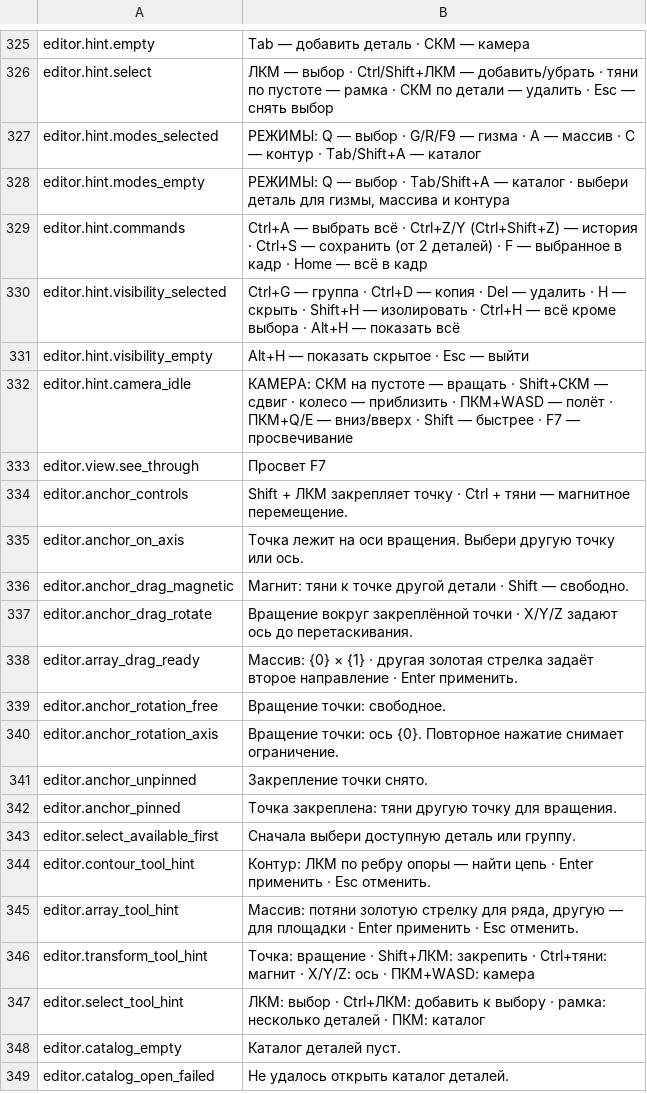
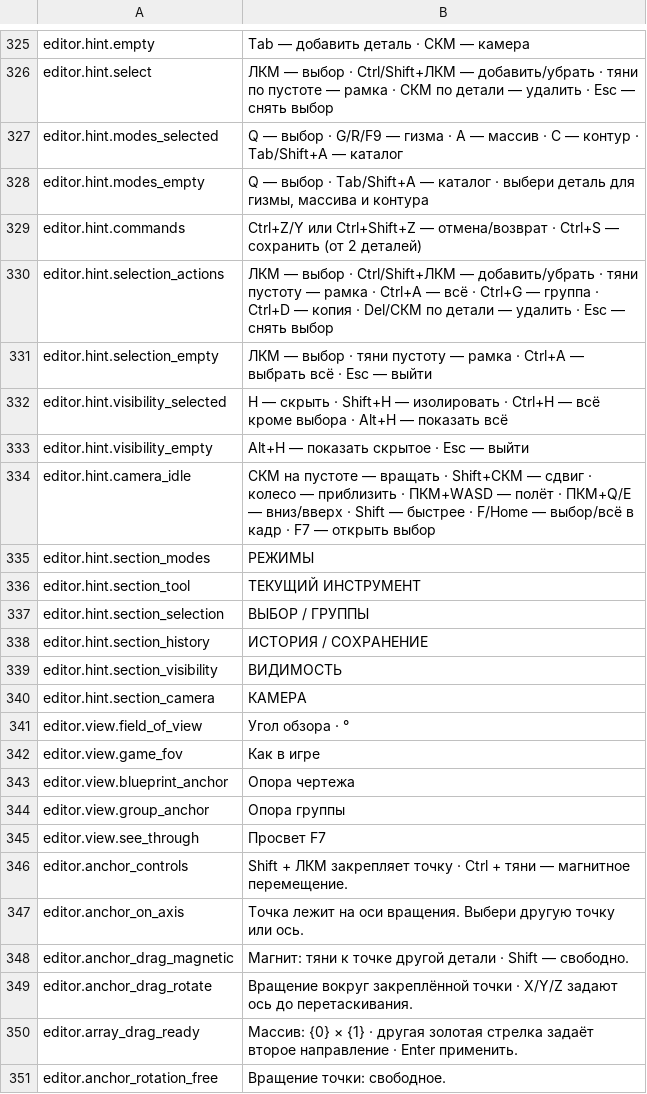
Before and after one commit to MaikiOS/BuildWorks, a TSV file: src/BuildWorks/Translations/Russian.tsv, drawn as a sheet; only a part is shown, gaps mark what is left out; the shorter side is filled out with more unchanged rows.

Commit message:
Improve editor visibility, shortcuts, camera and outliner in 0.19.41

```diff
--- a/src/BuildWorks/Translations/Russian.tsv
+++ b/src/BuildWorks/Translations/Russian.tsv
@@ -326,8 +326,20 @@ editor.hint.empty	Tab — добавить деталь · СКМ — камер
 editor.hint.select	ЛКМ — выбор · Ctrl/Shift+ЛКМ — добавить/убрать · тяни по пустоте — рамка · СКМ по детали — удалить · Esc — снять выбор
-editor.hint.modes_selected	РЕЖИМЫ: Q — выбор · G/R/F9 — гизма · A — массив · C — контур · Tab/Shift+A — каталог
-editor.hint.modes_empty	РЕЖИМЫ: Q — выбор · Tab/Shift+A — каталог · выбери деталь для гизмы, массива и контура
-editor.hint.commands	Ctrl+A — выбрать всё · Ctrl+Z/Y (Ctrl+Shift+Z) — история · Ctrl+S — сохранить (от 2 деталей) · F — выбранное в кадр · Home — всё в кадр
-editor.hint.visibility_selected	Ctrl+G — группа · Ctrl+D — копия · Del — удалить · H — скрыть · Shift+H — изолировать · Ctrl+H — всё кроме выбора · Alt+H — показать всё
+editor.hint.modes_selected	Q — выбор · G/R/F9 — гизма · A — массив · C — контур · Tab/Shift+A — каталог
+editor.hint.modes_empty	Q — выбор · Tab/Shift+A — каталог · выбери деталь для гизмы, массива и контура
+editor.hint.commands	Ctrl+Z/Y или Ctrl+Shift+Z — отмена/возврат · Ctrl+S — сохранить (от 2 деталей)
+editor.hint.selection_actions	ЛКМ — выбор · Ctrl/Shift+ЛКМ — добавить/убрать · тяни пустоту — рамка · Ctrl+A — всё · Ctrl+G — группа · Ctrl+D — копия · Del/СКМ по детали — удалить · Esc — снять выбор
+editor.hint.selection_empty	ЛКМ — выбор · тяни пустоту — рамка · Ctrl+A — выбрать всё · Esc — выйти
+editor.hint.visibility_selected	H — скрыть · Shift+H — изолировать · Ctrl+H — всё кроме выбора · Alt+H — показать всё
 editor.hint.visibility_empty	Alt+H — показать скрытое · Esc — выйти
-editor.hint.camera_idle	КАМЕРА: СКМ на пустоте — вращать · Shift+СКМ — сдвиг · колесо — приблизить · ПКМ+WASD — полёт · ПКМ+Q/E — вниз/вверх · Shift — быстрее · F7 — просвечивание
+editor.hint.camera_idle	СКМ на пустоте — вращать · Shift+СКМ — сдвиг · колесо — приблизить · ПКМ+WASD — полёт · ПКМ+Q/E — вниз/вверх · Shift — быстрее · F/Home — выбор/всё в кадр · F7 — открыть выбор
+editor.hint.section_modes	РЕЖИМЫ
+editor.hint.section_tool	ТЕКУЩИЙ ИНСТРУМЕНТ
+editor.hint.section_selection	ВЫБОР / ГРУППЫ
+editor.hint.section_history	ИСТОРИЯ / СОХРАНЕНИЕ
+editor.hint.section_visibility	ВИДИМОСТЬ
+editor.hint.section_camera	КАМЕРА
+editor.view.field_of_view	Угол обзора · °
+editor.view.game_fov	Как в игре
+editor.view.blueprint_anchor	Опора чертежа
+editor.view.group_anchor	Опора группы
 editor.view.see_through	Просвет F7
```
Also changed, not shown: src/BuildWorks/Translations/English.tsv, 18 other files.
